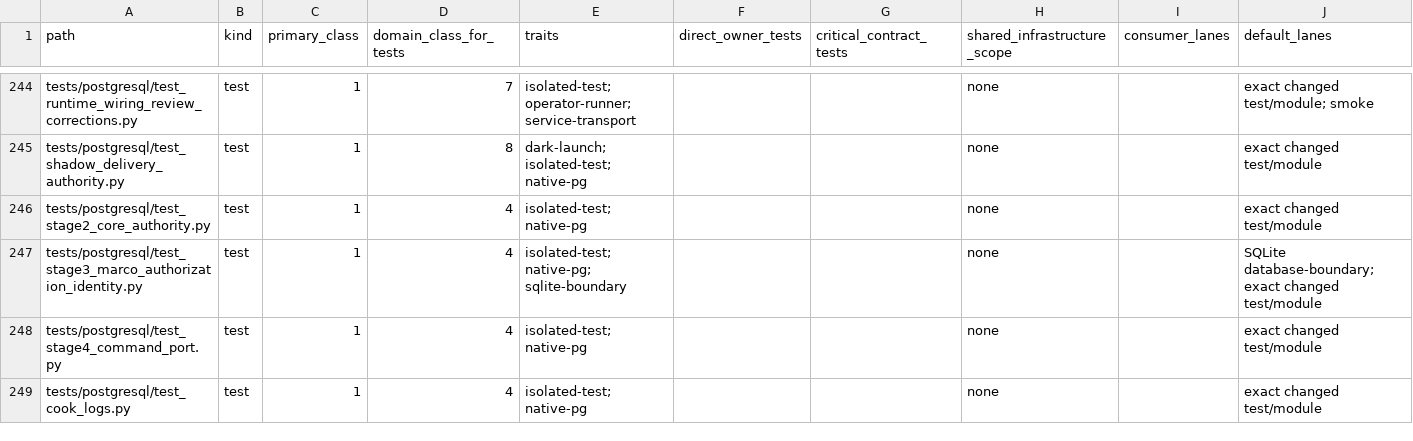
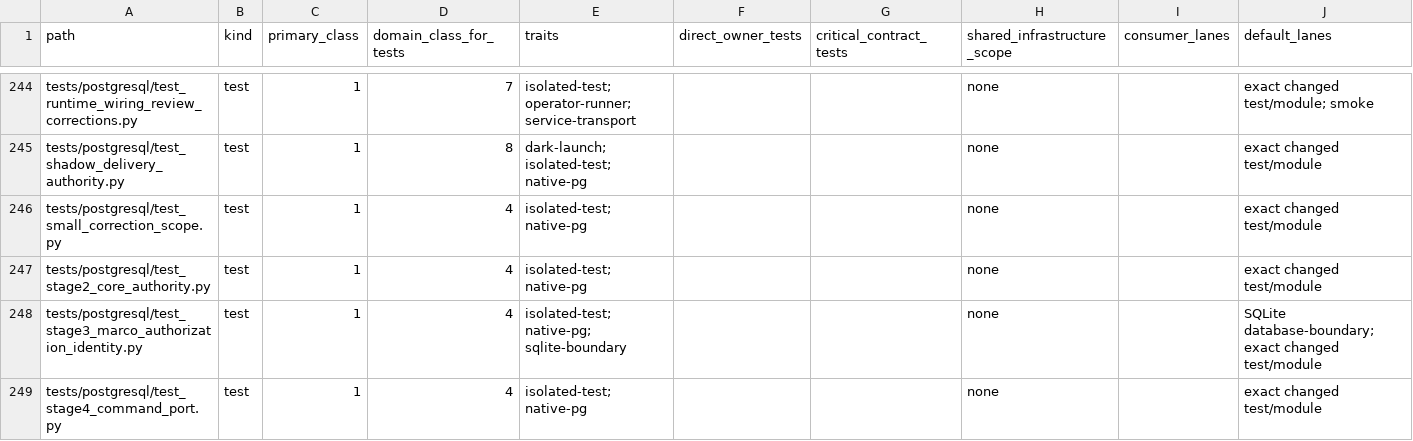
Before and after one commit to marcogallotta/ai-tools, a CSV file: dish/test_selection/ownership/02.csv, drawn as a sheet; only a part is shown, gaps mark what is left out; the shorter side is filled out with more unchanged rows; rows hold the shown columns only; the diff names each change by its address in the sheet, - before the commit and + after, or states it on an @@ line.

Commit message:
Enforce PostgreSQL Small-correction scope

```diff
--- a/dish/test_selection/ownership/02.csv
+++ b/dish/test_selection/ownership/02.csv
+row 246: tests/postgresql/test_small_correction_scope.py | test | 1 | 4 | isolated-test; native-pg |  |  | none |  | exact changed test/module
```
Also changed, not shown: 5 other files.
